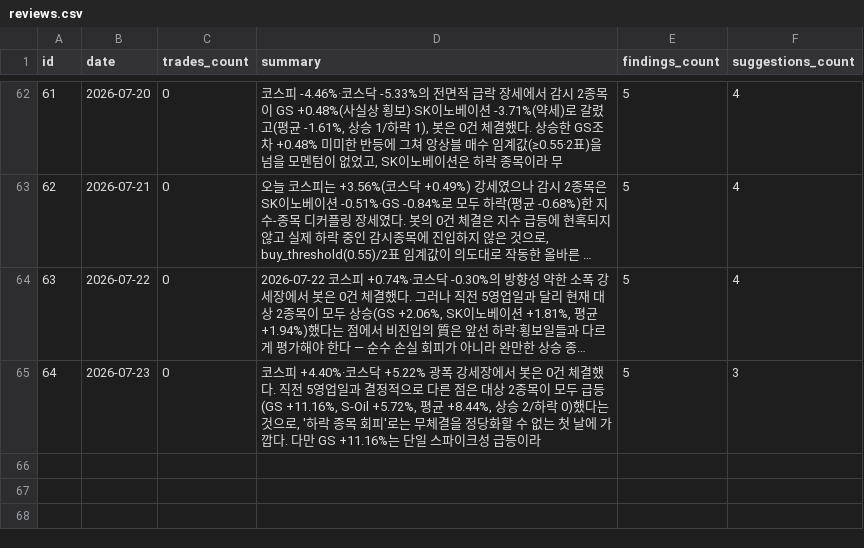
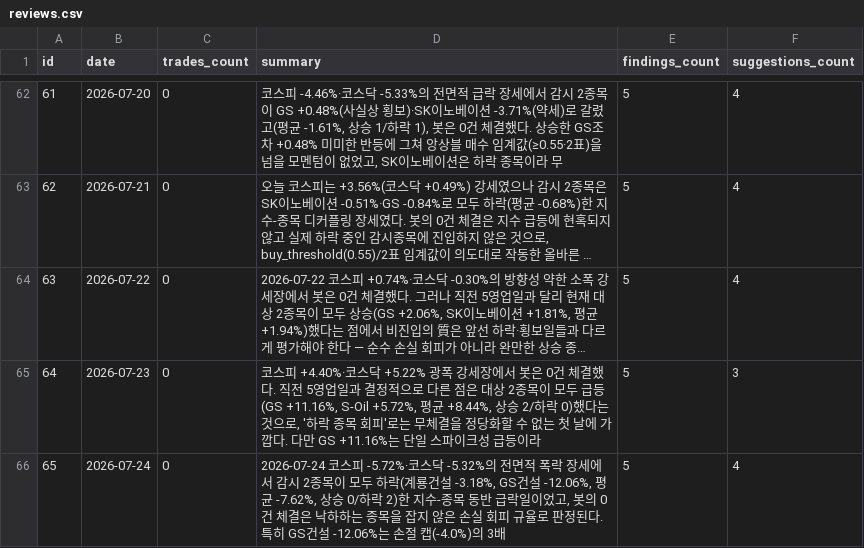
Before and after one commit to inwhan987/-, a CSV file: data/reviews.csv, drawn as a sheet; only a part is shown, gaps mark what is left out; long unchanged cells end in …; the diff names each change by its address in the sheet, - before the commit and + after, or states it on an @@ line.

Commit message:
data: 일별 백업 2026-07-25 (체결 61건 / 리뷰 65건 / 뉴스 5건 / 로그 319KB)

```diff
--- a/data/reviews.csv
+++ b/data/reviews.csv
+row 66: 65 | 2026-07-24 | 0 | 2026-07-24 코스피 -5.72%·코스닥 -5.32%의 전면적 폭락 장세에서 감시 2종목이 모두 하락(계룡건설 -3.18%, GS건설 -12.06%, 평균 -7.62%, 상승 0/하락 2)한 지수-종목 동반 급락일이었고, 봇의 0건 체결은 낙하하는 종목을 잡지 않은 손실 회피 규율로 판정된다. 특히 GS건설 -12.06%는 손절 캡(-4.0%)의 3배 | 5 | 4
```
Also changed, not shown: 15 other files.
